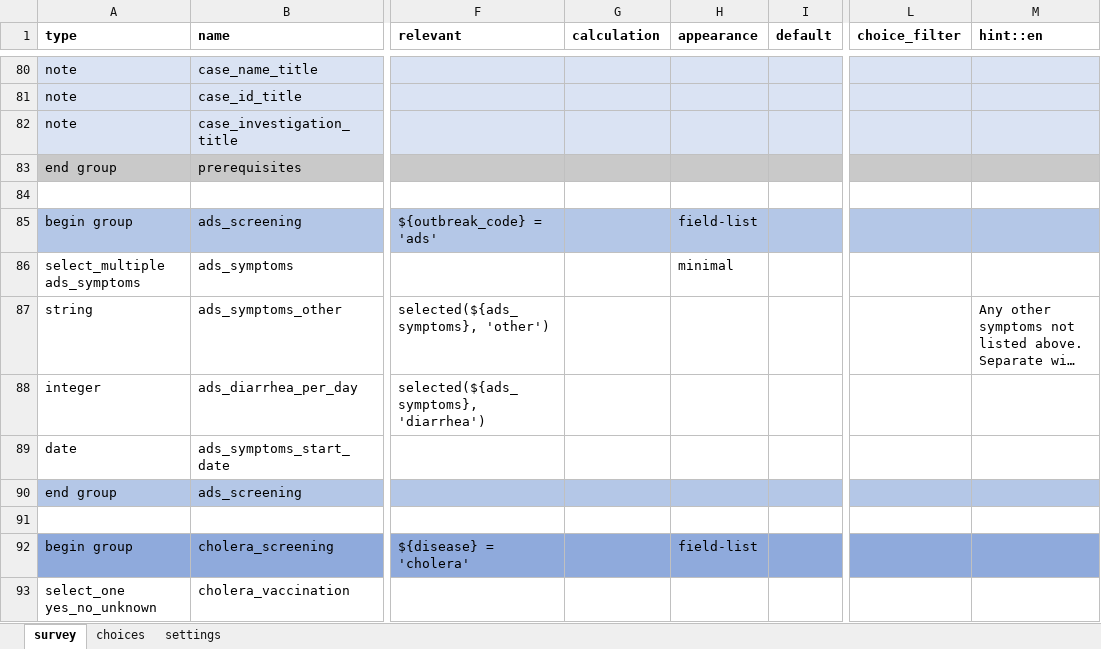
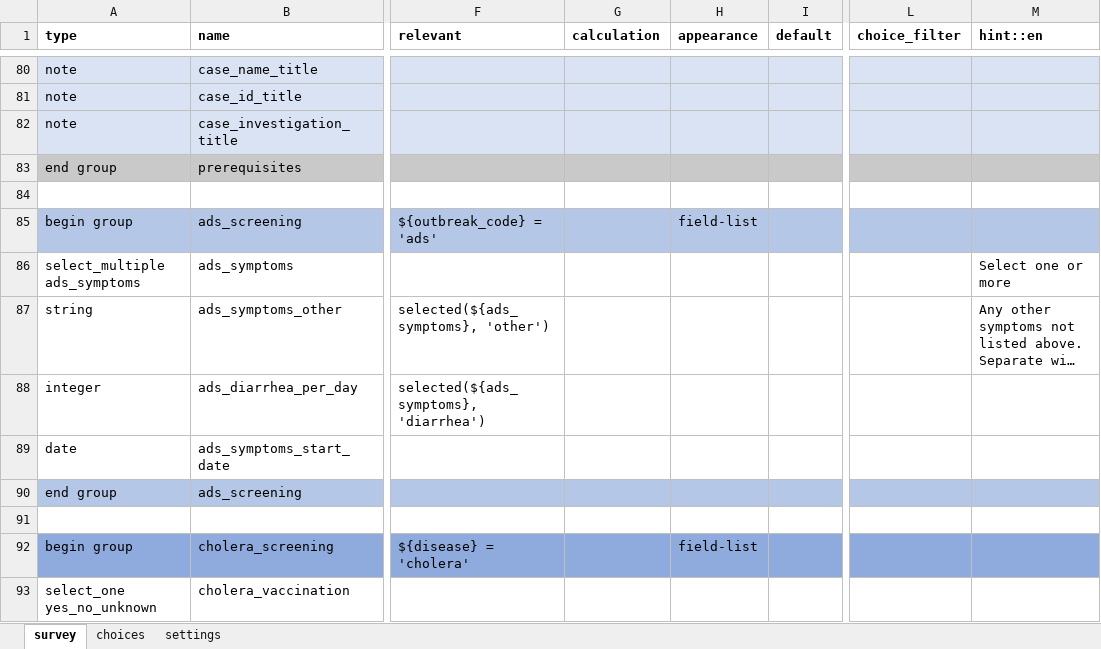
Before and after one commit to gmm2204/dmi-adam, an Excel workbook: config/forms/app/case_clinical_information.xlsx, sheet survey, drawn as a sheet; only a part is shown, gaps mark what is left out; long unchanged cells end in …; values as stored, in another font and other column widths than the file's, no borders; the diff names each change by its address in the sheet, - before the commit and + after, or states it on an @@ line.

```diff
--- a/config/forms/app/case_clinical_information.xlsx (sheet survey)
+++ b/config/forms/app/case_clinical_information.xlsx (sheet survey)
-H86 (appearance): minimal
+H86 (appearance): (empty)
-M86 (hint::en): (empty)
+M86 (hint::en): Select one or more
```
Also changed, not shown: sheet choices, config/forms/app/case_outcome.xlsx, config/forms/contact/case-create.xlsx, 24 other files.
